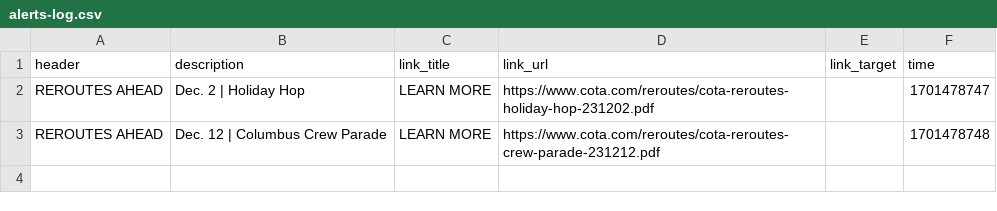
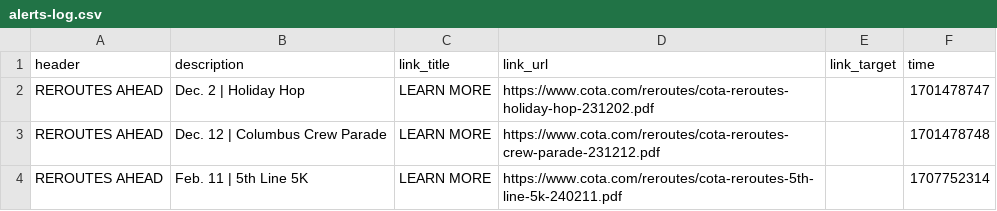
Before and after one commit to benlk/cota-reroute-pdf-rss, a CSV file: alerts-log.csv, drawn as a sheet; the diff names each change by its address in the sheet, - before the commit and + after, or states it on an @@ line.

```diff
--- a/alerts-log.csv
+++ b/alerts-log.csv
+row 4: REROUTES AHEAD | Feb. 11 | 5th Line 5K | LEARN MORE | https://www.cota.com/reroutes/cota-reroutes-5th-line-5k-240211.pdf |  | 1707752314
```
Also changed, not shown: 3 other files.
